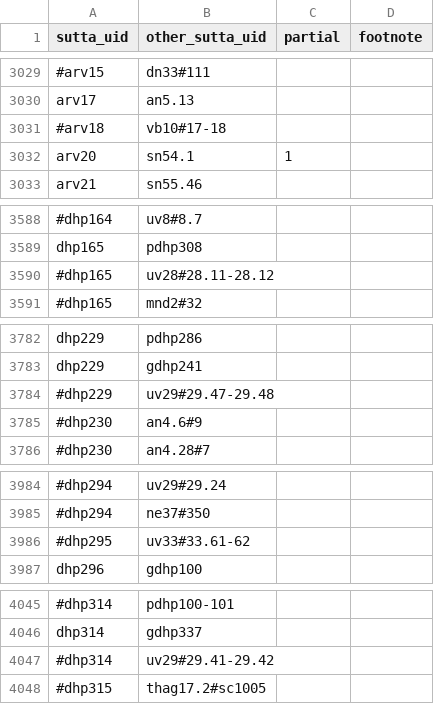
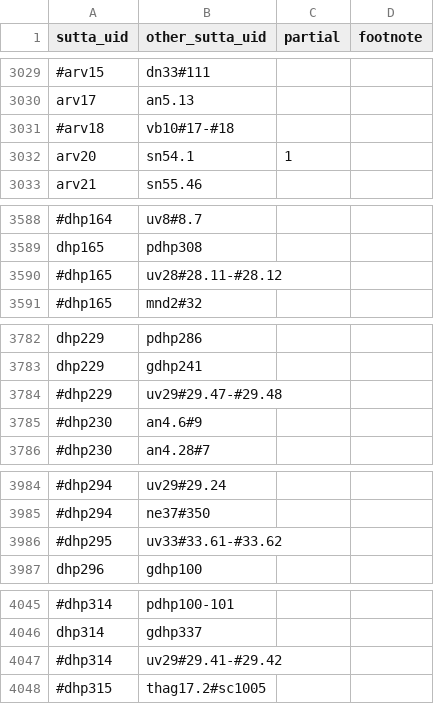
Before and after one commit to suttacentral/legacy-suttacentral-data, a CSV file: table/correspondence.csv, drawn as a sheet; only a part is shown, gaps mark what is left out; the diff covers the shown part only; the diff names each change by its address in the sheet, - before the commit and + after, or states it on an @@ line.

```diff
--- a/table/correspondence.csv
+++ b/table/correspondence.csv
-B3031 (other_sutta_uid): vb10#17-18
+B3031 (other_sutta_uid): vb10#17-#18
-B3590 (other_sutta_uid): uv28#28.11-28.12
+B3590 (other_sutta_uid): uv28#28.11-#28.12
-B3784 (other_sutta_uid): uv29#29.47-29.48
+B3784 (other_sutta_uid): uv29#29.47-#29.48
-B3986 (other_sutta_uid): uv33#33.61-62
+B3986 (other_sutta_uid): uv33#33.61-#33.62
-B4047 (other_sutta_uid): uv29#29.41-29.42
+B4047 (other_sutta_uid): uv29#29.41-#29.42
```
Also changed, not shown: 17 edited cells elsewhere in this file, 4 other files.
